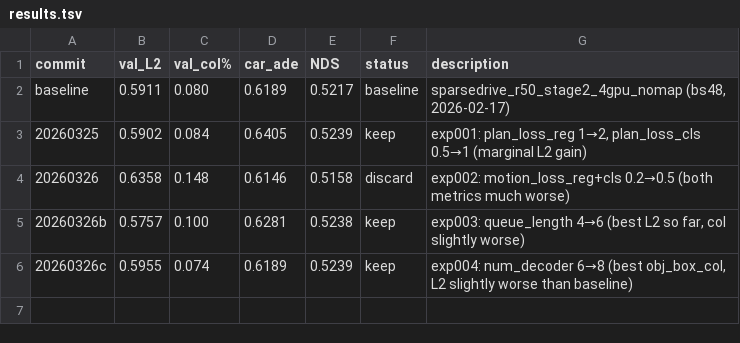
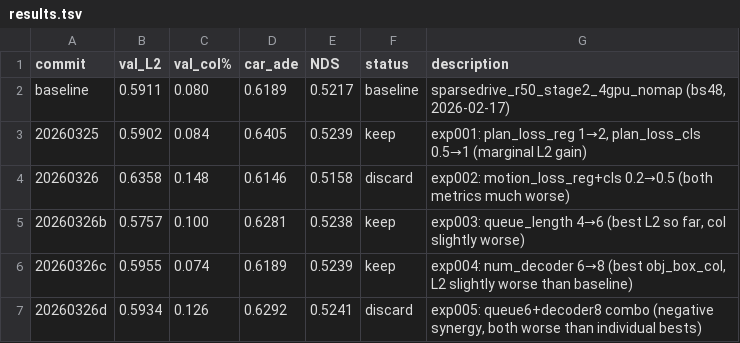
Before and after one commit to TRAILab/ForeSight, a TSV file: results.tsv, drawn as a sheet; the diff names each change by its address in the sheet, - before the commit and + after, or states it on an @@ line.

Commit message:
autoresearch mar25 exp-005: log results (discard) + Conclusions
exp005 queue6+decoder8: L2=0.5934, col=0.126% (negative synergy)
Needs >10 epochs to benefit from combined capacity.

Best results:
- L2: 0.5757 (exp003 queue_length=6, -2.6% vs baseline)
- col: 0.074% (exp004 num_decoder=8, -7.5% vs baseline)

```diff
--- a/results.tsv
+++ b/results.tsv
+row 7: 20260326d | 0.5934 | 0.126 | 0.6292 | 0.5241 | discard | exp005: queue6+decoder8 combo (negative synergy, both worse than individual bests)
```
Also changed, not shown: 1 other file.
